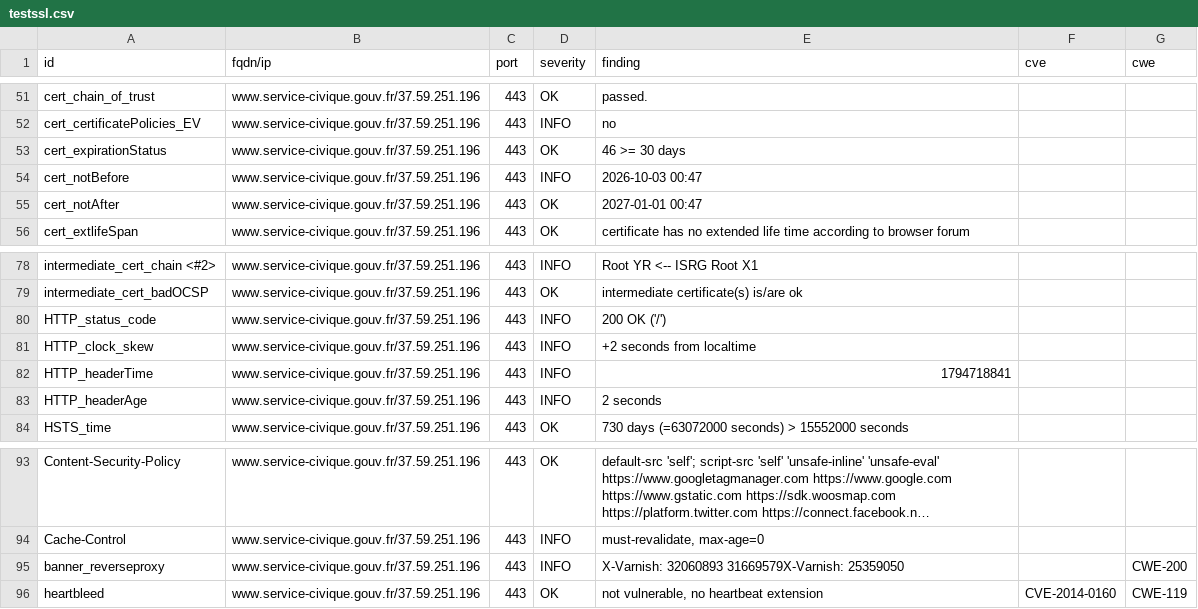
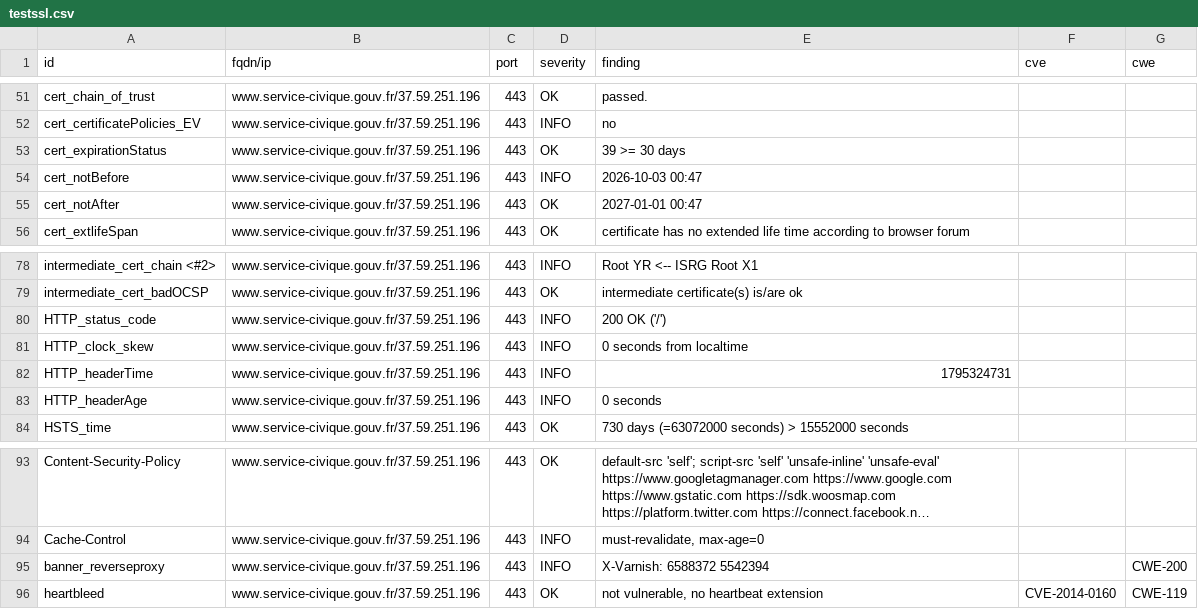
Before and after one commit to Eric-Hei/mondashlorden20minutes, a CSV file: results/aHR0cHM6Ly93d3cuc2VydmljZS1jaXZpcXVlLmdvdXYuZnI=/testssl.csv, drawn as a sheet; only a part is shown, gaps mark what is left out; long unchanged cells end in ….

```diff
--- a/results/aHR0cHM6Ly93d3cuc2VydmljZS1jaXZpcXVlLmdvdXYuZnI=/testssl.csv
+++ b/results/aHR0cHM6Ly93d3cuc2VydmljZS1jaXZpcXVlLmdvdXYuZnI=/testssl.csv
@@ -52,3 +52,3 @@
 "cert_certificatePolicies_EV","www.service-civique.gouv.fr/37.59.251.196","443","INFO","no","",""
-"cert_expirationStatus","www.service-civique.gouv.fr/37.59.251.196","443","OK","46 >= 30 days","",""
+"cert_expirationStatus","www.service-civique.gouv.fr/37.59.251.196","443","OK","39 >= 30 days","",""
 "cert_notBefore","www.service-civique.gouv.fr/37.59.251.196","443","INFO","2026-10-03 00:47","",""
@@ -80,5 +80,5 @@
 "HTTP_status_code","www.service-civique.gouv.fr/37.59.251.196","443","INFO","200 OK ('/')","",""
-"HTTP_clock_skew","www.service-civique.gouv.fr/37.59.251.196","443","INFO","+2 seconds from localtime","",""
-"HTTP_headerTime","www.service-civique.gouv.fr/37.59.251.196","443","INFO","1794718841","",""
-"HTTP_headerAge","www.service-civique.gouv.fr/37.59.251.196","443","INFO","2 seconds","",""
+"HTTP_clock_skew","www.service-civique.gouv.fr/37.59.251.196","443","INFO","0 seconds from localtime","",""
+"HTTP_headerTime","www.service-civique.gouv.fr/37.59.251.196","443","INFO","1795324731","",""
+"HTTP_headerAge","www.service-civique.gouv.fr/37.59.251.196","443","INFO","0 seconds","",""
 "HSTS_time","www.service-civique.gouv.fr/37.59.251.196","443","OK","730 days (=63072000 seconds) > 15552000 seconds","",""
@@ -94,3 +94,3 @@
 "Cache-Control","www.service-civique.gouv.fr/37.59.251.196","443","INFO","must-revalidate, max-age=0","",""
-"banner_reverseproxy","www.service-civique.gouv.fr/37.59.251.196","443","INFO","X-Varnish: 32060893 31669579X-Varnish: 25359050","","CWE-200"
+"banner_reverseproxy","www.service-civique.gouv.fr/37.59.251.196","443","INFO","X-Varnish: 6588372 5542394","","CWE-200"
 "heartbleed","www.service-civique.gouv.fr/37.59.251.196","443","OK","not vulnerable, no heartbeat extension","CVE-2014-0160","CWE-119"
```
Also changed, not shown: 10 other files.
